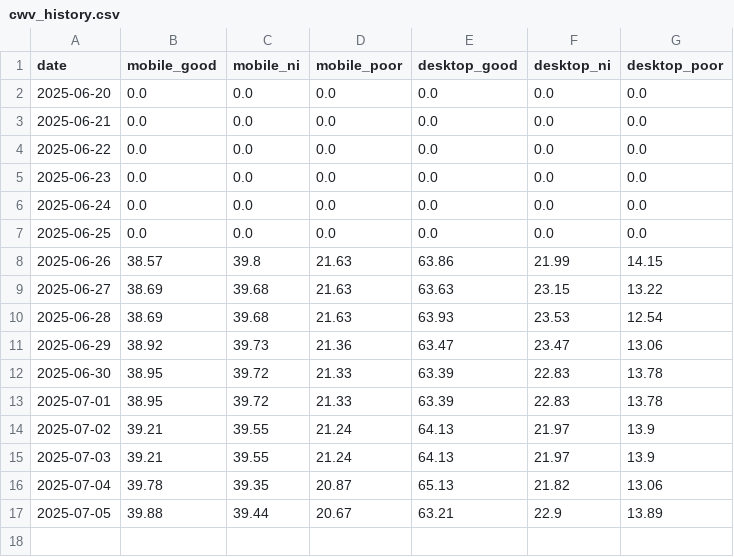
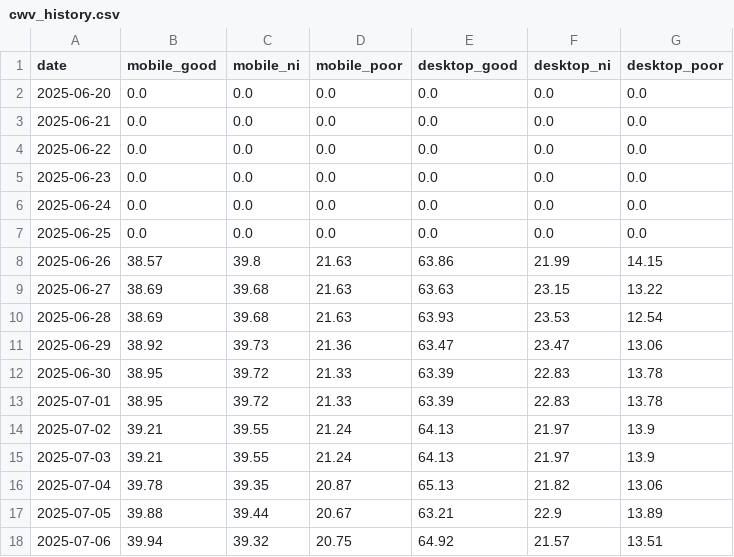
Before and after one commit to niki-nakamura/good-apps-psi-monitor, a CSV file: data/cwv_history.csv, drawn as a sheet.

```diff
--- a/data/cwv_history.csv
+++ b/data/cwv_history.csv
@@ -17 +17,2 @@ date,mobile_good,mobile_ni,mobile_poor,desktop_good,desktop_ni,desktop_poor
 2025-07-05,39.88,39.44,20.67,63.21,22.9,13.89
+2025-07-06,39.94,39.32,20.75,64.92,21.57,13.51
```
